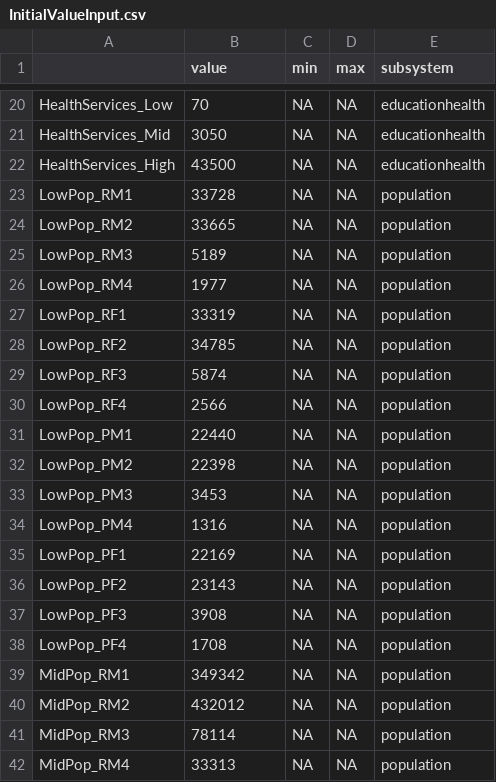
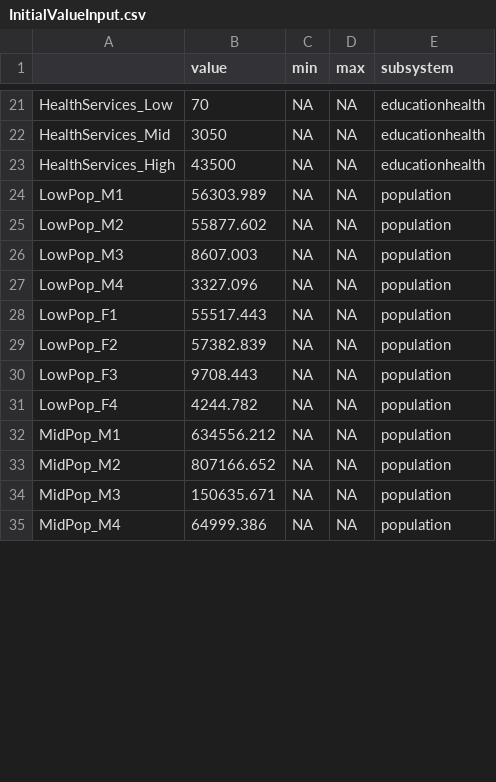
Before and after one commit to scarygary89/WorldPopulationModel, a CSV file: DataInput/InitialValueInput.csv, drawn as a sheet; only a part is shown, gaps mark what is left out; the diff covers the shown part only.

```diff
--- a/DataInput/InitialValueInput.csv
+++ b/DataInput/InitialValueInput.csv
@@ -22,21 +23,13 @@ HealthServices_Mid,3050,NA,NA,educationhealth
 HealthServices_High,43500,NA,NA,educationhealth
-LowPop_RM1,33728,NA,NA,population
-LowPop_RM2,33665,NA,NA,population
-LowPop_RM3,5189,NA,NA,population
-LowPop_RM4,1977,NA,NA,population
-LowPop_RF1,33319,NA,NA,population
-LowPop_RF2,34785,NA,NA,population
-LowPop_RF3,5874,NA,NA,population
-LowPop_RF4,2566,NA,NA,population
-LowPop_PM1,22440,NA,NA,population
-LowPop_PM2,22398,NA,NA,population
-LowPop_PM3,3453,NA,NA,population
-LowPop_PM4,1316,NA,NA,population
-LowPop_PF1,22169,NA,NA,population
-LowPop_PF2,23143,NA,NA,population
-LowPop_PF3,3908,NA,NA,population
-LowPop_PF4,1708,NA,NA,population
-MidPop_RM1,349342,NA,NA,population
-MidPop_RM2,432012,NA,NA,population
-MidPop_RM3,78114,NA,NA,population
-MidPop_RM4,33313,NA,NA,population
+LowPop_M1,56303.989,NA,NA,population
+LowPop_M2,55877.602,NA,NA,population
+LowPop_M3,8607.003,NA,NA,population
+LowPop_M4,3327.096,NA,NA,population
+LowPop_F1,55517.443,NA,NA,population
+LowPop_F2,57382.839,NA,NA,population
+LowPop_F3,9708.443,NA,NA,population
+LowPop_F4,4244.782,NA,NA,population
+MidPop_M1,634556.212,NA,NA,population
+MidPop_M2,807166.652,NA,NA,population
+MidPop_M3,150635.671,NA,NA,population
+MidPop_M4,64999.386,NA,NA,population
```
Also changed, not shown: 1 added row, 16 removed rows and 26 edited cells elsewhere in this file, DataInput/ParameterInput.csv, FittedCoef.csv, 10 other files.
